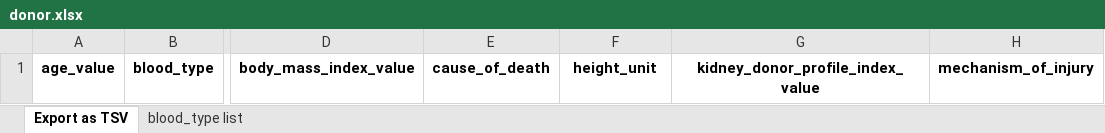
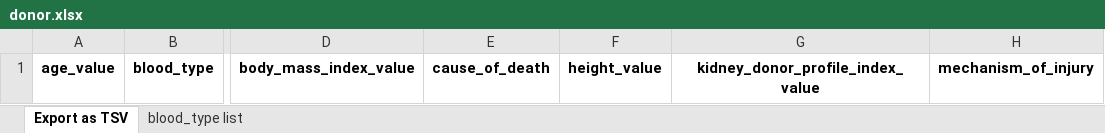
Before and after one commit to hubmapconsortium/ingest-validation-tools, an Excel workbook: docs/donor/donor.xlsx, sheet Export as TSV, drawn as a sheet; only a part is shown, gaps mark what is left out; values as stored, in another font and other column widths than the file's, no borders; the diff names each change by its address in the sheet, - before the commit and + after, or states it on an @@ line.

```diff
--- a/docs/donor/donor.xlsx (sheet Export as TSV)
+++ b/docs/donor/donor.xlsx (sheet Export as TSV)
-F1: height_unit
+F1: height_value
```
Also changed, not shown: 7 other files.
